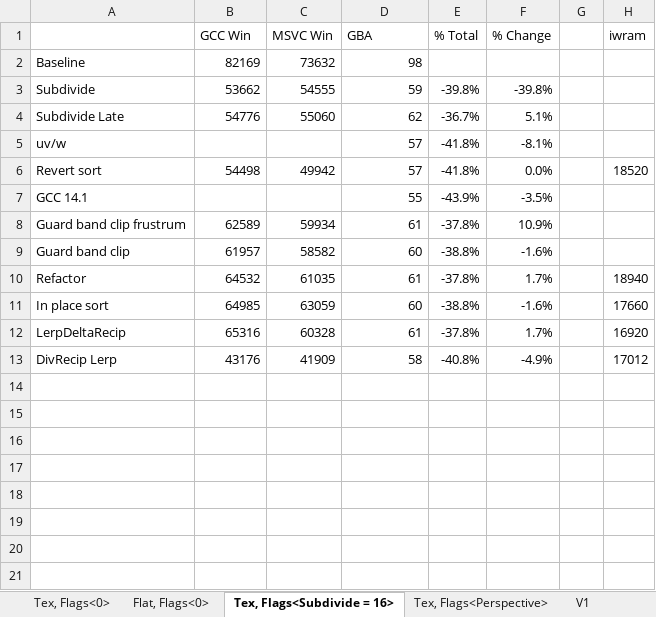
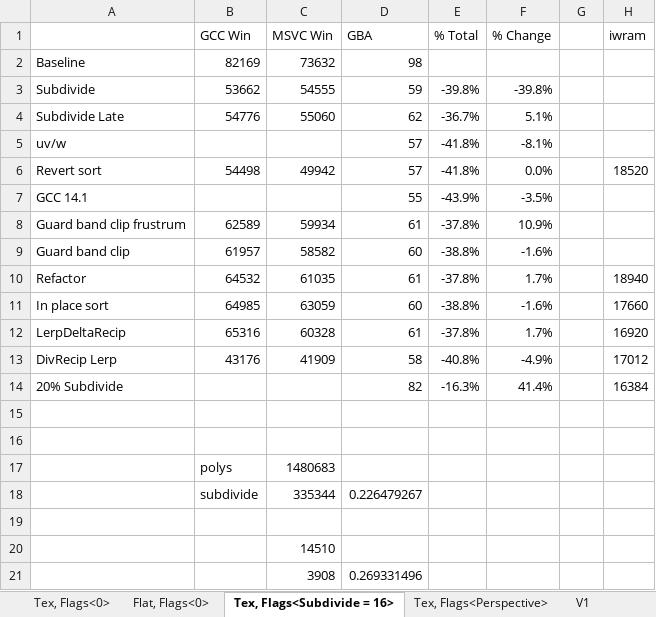
Before and after one commit to doomhack/Potato3d, an Excel workbook: P3DBenchmark/Performance.xlsx, sheet Tex, Flags<Subdivide = 16>, drawn as a sheet; values as stored, in another font and other column widths than the file's, no borders; the diff names each change by its address in the sheet, - before the commit and + after, or states it on an @@ line.

```diff
--- a/P3DBenchmark/Performance.xlsx (sheet Tex, Flags<Subdivide = 16>)
+++ b/P3DBenchmark/Performance.xlsx (sheet Tex, Flags<Subdivide = 16>)
+row 14: 20% Subdivide |  |  | 82 | -16.3% | 41.4% |  | 16384
+row 15: (empty)
+row 16: (empty)
+row 17:  | polys | 1480683
+row 18:  | subdivide | 335344 | 0.226479267
+row 19: (empty)
+row 20:  |  | 14510
+row 21:  |  | 3908 | 0.269331496
```
Also changed, not shown: sheet V1, 5 other files.
